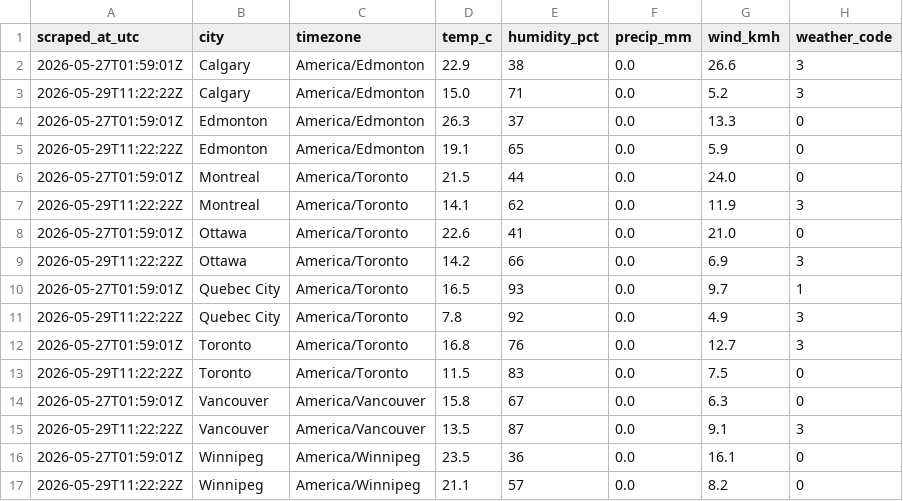
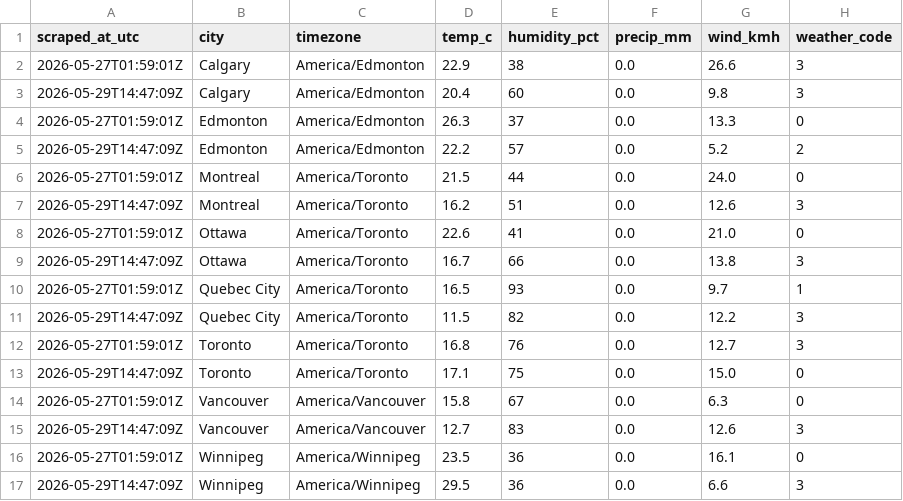
Before and after one commit to imran-ahmed377/weathertracker-ai, a CSV file: output/weather_observations.csv, drawn as a sheet.

```diff
--- a/output/weather_observations.csv
+++ b/output/weather_observations.csv
@@ -2,16 +2,16 @@ scraped_at_utc,city,timezone,temp_c,humidity_pct,precip_mm,wind_kmh,weather_code
 2026-05-27T01:59:01Z,Calgary,America/Edmonton,22.9,38,0.0,26.6,3
-2026-05-29T11:22:22Z,Calgary,America/Edmonton,15.0,71,0.0,5.2,3
+2026-05-29T14:47:09Z,Calgary,America/Edmonton,20.4,60,0.0,9.8,3
 2026-05-27T01:59:01Z,Edmonton,America/Edmonton,26.3,37,0.0,13.3,0
-2026-05-29T11:22:22Z,Edmonton,America/Edmonton,19.1,65,0.0,5.9,0
+2026-05-29T14:47:09Z,Edmonton,America/Edmonton,22.2,57,0.0,5.2,2
 2026-05-27T01:59:01Z,Montreal,America/Toronto,21.5,44,0.0,24.0,0
-2026-05-29T11:22:22Z,Montreal,America/Toronto,14.1,62,0.0,11.9,3
+2026-05-29T14:47:09Z,Montreal,America/Toronto,16.2,51,0.0,12.6,3
 2026-05-27T01:59:01Z,Ottawa,America/Toronto,22.6,41,0.0,21.0,0
-2026-05-29T11:22:22Z,Ottawa,America/Toronto,14.2,66,0.0,6.9,3
+2026-05-29T14:47:09Z,Ottawa,America/Toronto,16.7,66,0.0,13.8,3
 2026-05-27T01:59:01Z,Quebec City,America/Toronto,16.5,93,0.0,9.7,1
-2026-05-29T11:22:22Z,Quebec City,America/Toronto,7.8,92,0.0,4.9,3
+2026-05-29T14:47:09Z,Quebec City,America/Toronto,11.5,82,0.0,12.2,3
 2026-05-27T01:59:01Z,Toronto,America/Toronto,16.8,76,0.0,12.7,3
-2026-05-29T11:22:22Z,Toronto,America/Toronto,11.5,83,0.0,7.5,0
+2026-05-29T14:47:09Z,Toronto,America/Toronto,17.1,75,0.0,15.0,0
 2026-05-27T01:59:01Z,Vancouver,America/Vancouver,15.8,67,0.0,6.3,0
-2026-05-29T11:22:22Z,Vancouver,America/Vancouver,13.5,87,0.0,9.1,3
+2026-05-29T14:47:09Z,Vancouver,America/Vancouver,12.7,83,0.0,12.6,3
 2026-05-27T01:59:01Z,Winnipeg,America/Winnipeg,23.5,36,0.0,16.1,0
-2026-05-29T11:22:22Z,Winnipeg,America/Winnipeg,21.1,57,0.0,8.2,0
+2026-05-29T14:47:09Z,Winnipeg,America/Winnipeg,29.5,36,0.0,6.6,3
```
Also changed, not shown: output/weather_daily.csv, 9 other files.
